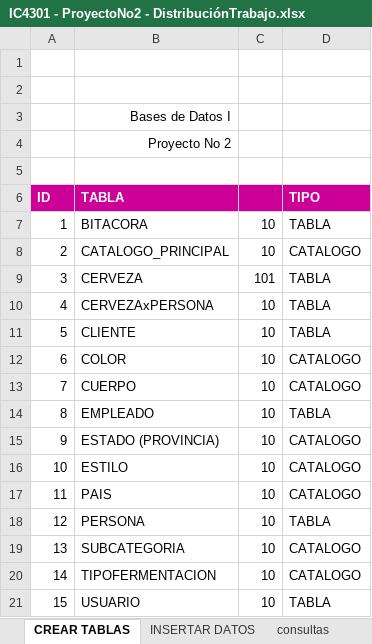
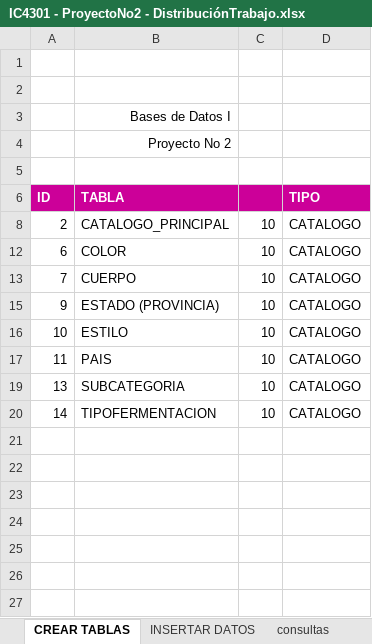
Before and after one commit to solgonzalez/proyecto2bases, an Excel workbook: Documentación/IC4301 - ProyectoNo2 - DistribuciónTrabajo.xlsx, sheet CREAR TABLAS, drawn as a sheet; values as stored, in another font and other column widths than the file's, no borders; conditional formats and table styles not drawn; the diff names each change by its address in the sheet, - before the commit and + after, or states it on an @@ line.

```diff
--- a/Documentación/IC4301 - ProyectoNo2 - DistribuciónTrabajo.xlsx (sheet CREAR TABLAS)
+++ b/Documentación/IC4301 - ProyectoNo2 - DistribuciónTrabajo.xlsx (sheet CREAR TABLAS)
@@ row 7 hidden: 1 | BITACORA | 10 | TABLA @@
@@ row 9 hidden: 3 | CERVEZA | 101 | TABLA @@
@@ row 10 hidden: 4 | CERVEZAxPERSONA | 10 | TABLA @@
@@ row 11 hidden: 5 | CLIENTE | 10 | TABLA @@
@@ row 14 hidden: 8 | EMPLEADO | 10 | TABLA @@
@@ row 18 hidden: 12 | PERSONA | 10 | TABLA @@
@@ row 21 hidden: 15 | USUARIO | 10 | TABLA @@
```
Also changed, not shown: sheet INSERTAR DATOS, 3 other files.
